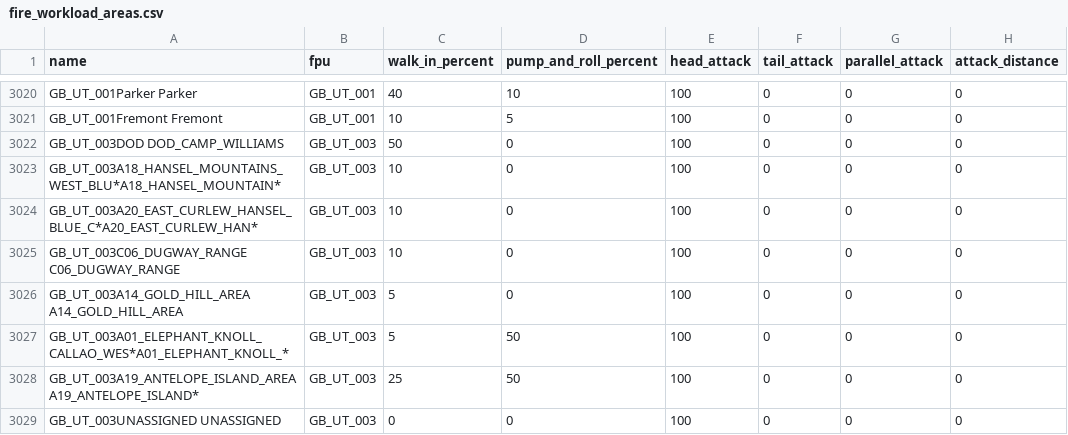
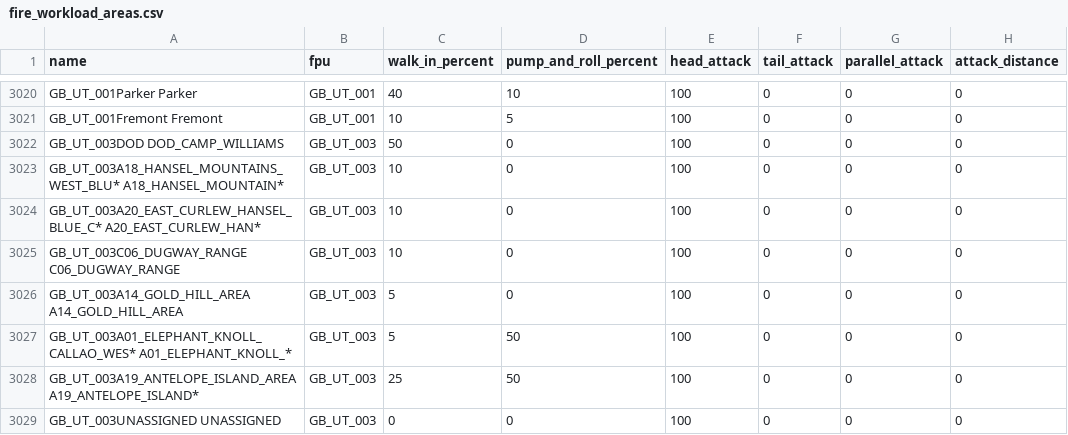
Before and after one commit to firelab/wfips-data, a CSV file: data/fwa/fire_workload_areas.csv, drawn as a sheet; only a part is shown, gaps mark what is left out; the diff covers the shown part only; the diff names each change by its address in the sheet, - before the commit and + after, or states it on an @@ line.

```diff
--- a/data/fwa/fire_workload_areas.csv
+++ b/data/fwa/fire_workload_areas.csv
-A3023 (name): GB_UT_003A18_HANSEL_MOUNTAINS_WEST_BLU*A18_HANSEL_MOUNTAIN*
+A3023 (name): GB_UT_003A18_HANSEL_MOUNTAINS_WEST_BLU* A18_HANSEL_MOUNTAIN*
-A3024 (name): GB_UT_003A20_EAST_CURLEW_HANSEL_BLUE_C*A20_EAST_CURLEW_HAN*
+A3024 (name): GB_UT_003A20_EAST_CURLEW_HANSEL_BLUE_C* A20_EAST_CURLEW_HAN*
-A3027 (name): GB_UT_003A01_ELEPHANT_KNOLL_CALLAO_WES*A01_ELEPHANT_KNOLL_*
+A3027 (name): GB_UT_003A01_ELEPHANT_KNOLL_CALLAO_WES* A01_ELEPHANT_KNOLL_*
```
Also changed, not shown: 58 edited cells elsewhere in this file.
